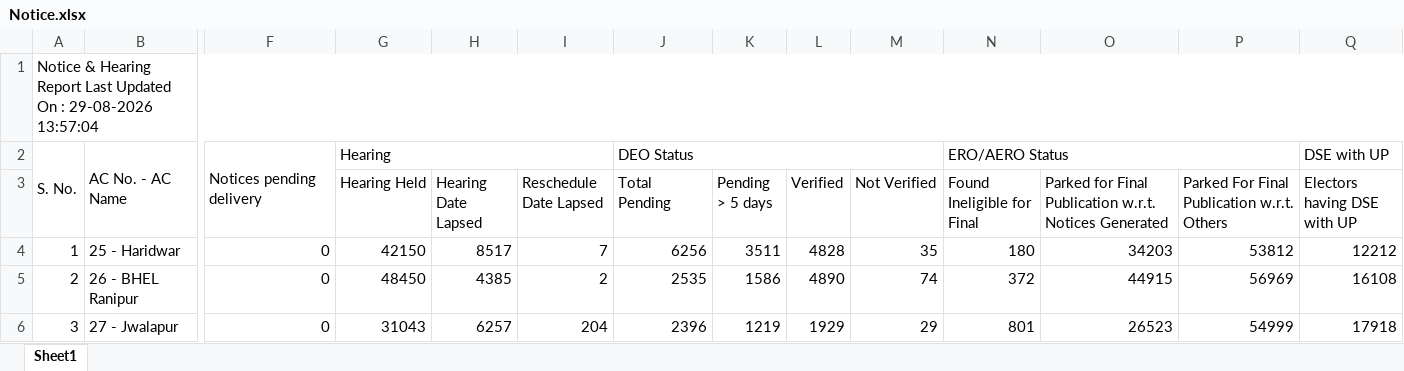
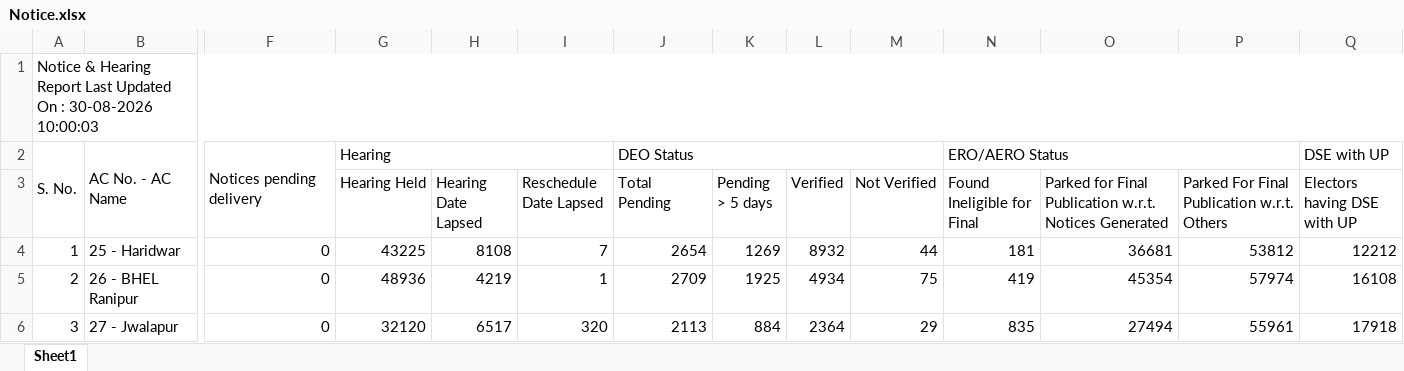
Before and after one commit to mannavibe-sudo/Form-Processing, an Excel workbook: Notice.xlsx, sheet Sheet1, drawn as a sheet; only a part is shown, gaps mark what is left out; values as stored, in another font and other column widths than the file's, no borders; the diff covers the shown part only; the diff names each change by its address in the sheet, - before the commit and + after, or states it on an @@ line.

Commit message:
Add files via upload

```diff
--- a/Notice.xlsx (sheet Sheet1)
+++ b/Notice.xlsx (sheet Sheet1)
-A1: …On : 29-08-2026 13:57:04
+A1: …On : 30-08-2026 10:00:03
-G4 (Hearing Held): 42150
+G4 (Hearing Held): 43225
-H4 (Hearing Date Lapsed): 8517
+H4 (Hearing Date Lapsed): 8108
-J4 (Total Pending): 6256
+J4 (Total Pending): 2654
-K4 (Pending > 5 days): 3511
+K4 (Pending > 5 days): 1269
-L4 (Verified): 4828
+L4 (Verified): 8932
-M4 (Not Verified): 35
+M4 (Not Verified): 44
-N4 (Found Ineligible for Final): 180
+N4 (Found Ineligible for Final): 181
-O4: 34203
+O4: 36681
-G5 (Hearing Held): 48450
+G5 (Hearing Held): 48936
-H5 (Hearing Date Lapsed): 4385
+H5 (Hearing Date Lapsed): 4219
-I5 (Reschedule Date Lapsed): 2
+I5 (Reschedule Date Lapsed): 1
-J5 (Total Pending): 2535
+J5 (Total Pending): 2709
-K5 (Pending > 5 days): 1586
+K5 (Pending > 5 days): 1925
-L5 (Verified): 4890
+L5 (Verified): 4934
-M5 (Not Verified): 74
+M5 (Not Verified): 75
-N5 (Found Ineligible for Final): 372
+N5 (Found Ineligible for Final): 419
-O5: 44915
+O5: 45354
-P5: 56969
+P5: 57974
-G6 (Hearing Held): 31043
+G6 (Hearing Held): 32120
-H6 (Hearing Date Lapsed): 6257
+H6 (Hearing Date Lapsed): 6517
-I6 (Reschedule Date Lapsed): 204
+I6 (Reschedule Date Lapsed): 320
-J6 (Total Pending): 2396
+J6 (Total Pending): 2113
-K6 (Pending > 5 days): 1219
+K6 (Pending > 5 days): 884
-L6 (Verified): 1929
+L6 (Verified): 2364
-N6 (Found Ineligible for Final): 801
+N6 (Found Ineligible for Final): 835
-O6: 26523
+O6: 27494
-P6: 54999
+P6: 55961
```
Also changed, not shown: 412 edited cells elsewhere in this sheet.
